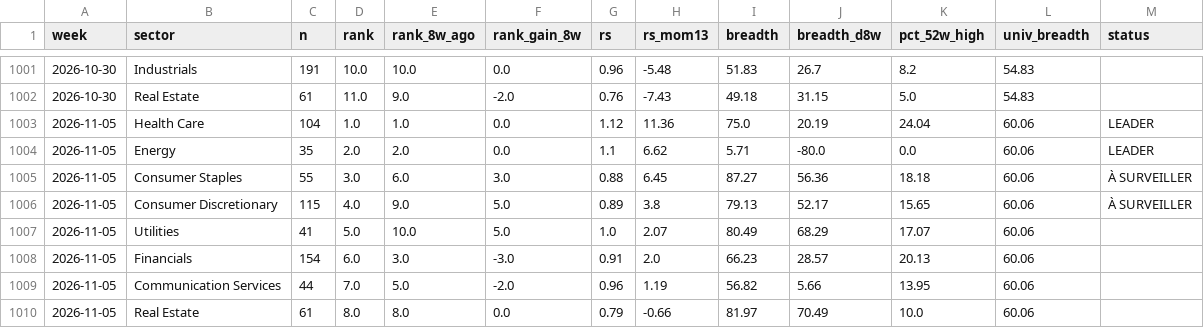
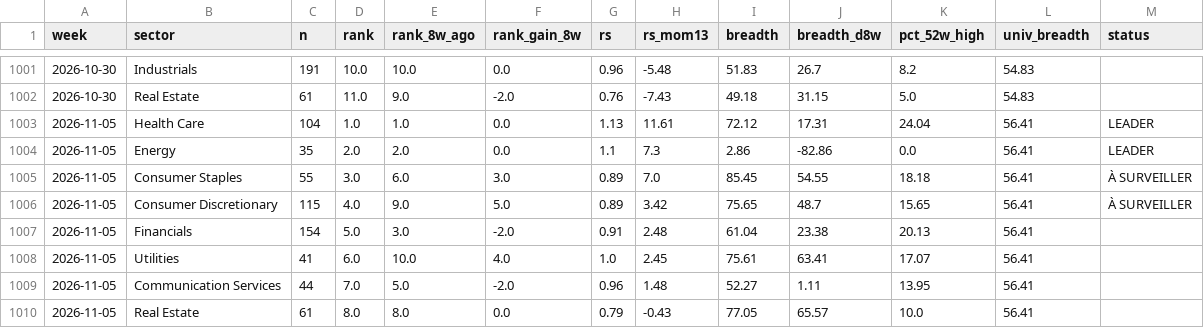
Before and after one commit to BackupBackupFede/ROTATION, a CSV file: history_us.csv, drawn as a sheet; only a part is shown, gaps mark what is left out; the diff covers the shown part only.

```diff
--- a/history_us.csv
+++ b/history_us.csv
@@ -1002,9 +1002,9 @@
 2026-10-30,Real Estate,61,11.0,9.0,-2.0,0.76,-7.43,49.18,31.15,5.0,54.83,
-2026-11-05,Health Care,104,1.0,1.0,0.0,1.12,11.36,75.0,20.19,24.04,60.06,LEADER
-2026-11-05,Energy,35,2.0,2.0,0.0,1.1,6.62,5.71,-80.0,0.0,60.06,LEADER
-2026-11-05,Consumer Staples,55,3.0,6.0,3.0,0.88,6.45,87.27,56.36,18.18,60.06,À SURVEILLER
-2026-11-05,Consumer Discretionary,115,4.0,9.0,5.0,0.89,3.8,79.13,52.17,15.65,60.06,À SURVEILLER
-2026-11-05,Utilities,41,5.0,10.0,5.0,1.0,2.07,80.49,68.29,17.07,60.06,
-2026-11-05,Financials,154,6.0,3.0,-3.0,0.91,2.0,66.23,28.57,20.13,60.06,
-2026-11-05,Communication Services,44,7.0,5.0,-2.0,0.96,1.19,56.82,5.66,13.95,60.06,
-2026-11-05,Real Estate,61,8.0,8.0,0.0,0.79,-0.66,81.97,70.49,10.0,60.06,
+2026-11-05,Health Care,104,1.0,1.0,0.0,1.13,11.61,72.12,17.31,24.04,56.41,LEADER
+2026-11-05,Energy,35,2.0,2.0,0.0,1.1,7.3,2.86,-82.86,0.0,56.41,LEADER
+2026-11-05,Consumer Staples,55,3.0,6.0,3.0,0.89,7.0,85.45,54.55,18.18,56.41,À SURVEILLER
+2026-11-05,Consumer Discretionary,115,4.0,9.0,5.0,0.89,3.42,75.65,48.7,15.65,56.41,À SURVEILLER
+2026-11-05,Financials,154,5.0,3.0,-2.0,0.91,2.48,61.04,23.38,20.13,56.41,
+2026-11-05,Utilities,41,6.0,10.0,4.0,1.0,2.45,75.61,63.41,17.07,56.41,
+2026-11-05,Communication Services,44,7.0,5.0,-2.0,0.96,1.48,52.27,1.11,13.95,56.41,
+2026-11-05,Real Estate,61,8.0,8.0,0.0,0.79,-0.43,77.05,65.57,10.0,56.41,
```
Also changed, not shown: 13 edited cells elsewhere in this file, history_fr.csv, 2 other files.
